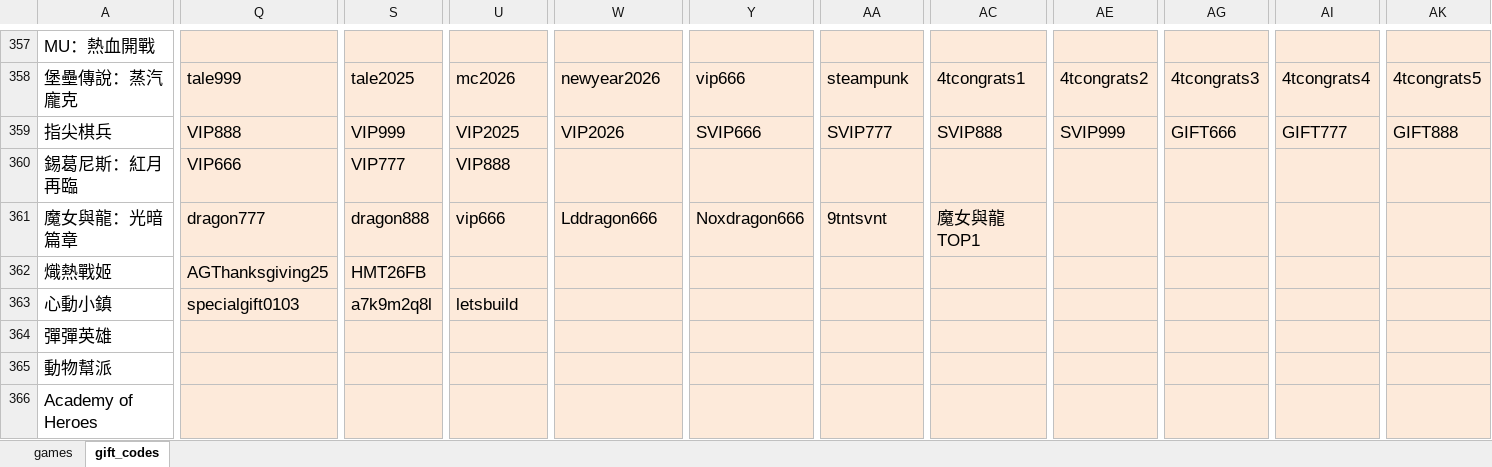
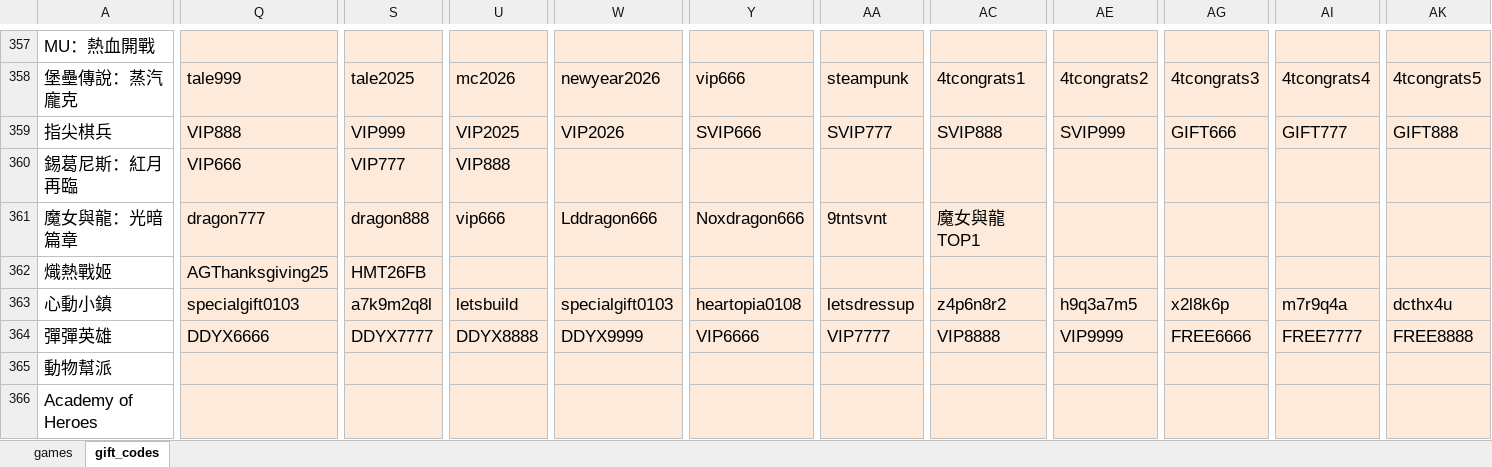
Before and after one commit to diva3322/SSBuy-web, an Excel workbook: detail_giftcode/data/gamedata.xlsx, sheet gift_codes, drawn as a sheet; only a part is shown, gaps mark what is left out; values as stored, in another font and other column widths than the file's, no borders; the diff covers the shown part only; the diff names each change by its address in the sheet, - before the commit and + after, or states it on an @@ line.

```diff
--- a/detail_giftcode/data/gamedata.xlsx (sheet gift_codes)
+++ b/detail_giftcode/data/gamedata.xlsx (sheet gift_codes)
-W363: (empty)
+W363: specialgift0103
-Y363: (empty)
+Y363: heartopia0108
-AA363: (empty)
+AA363: letsdressup
-AC363: (empty)
+AC363: z4p6n8r2
-AE363: (empty)
+AE363: h9q3a7m5
-AG363: (empty)
+AG363: x2l8k6p
-AI363: (empty)
+AI363: m7r9q4a
-AK363: (empty)
+AK363: dcthx4u
-Q364: (empty)
+Q364: DDYX6666
-S364: (empty)
+S364: DDYX7777
-U364: (empty)
+U364: DDYX8888
-W364: (empty)
+W364: DDYX9999
-Y364: (empty)
+Y364: VIP6666
-AA364: (empty)
+AA364: VIP7777
-AC364: (empty)
+AC364: VIP8888
-AE364: (empty)
+AE364: VIP9999
-AG364: (empty)
+AG364: FREE6666
-AI364: (empty)
+AI364: FREE7777
-AK364: (empty)
+AK364: FREE8888
```
Also changed, not shown: 1 edited cell elsewhere in this sheet, sheet games, 6 other files.
